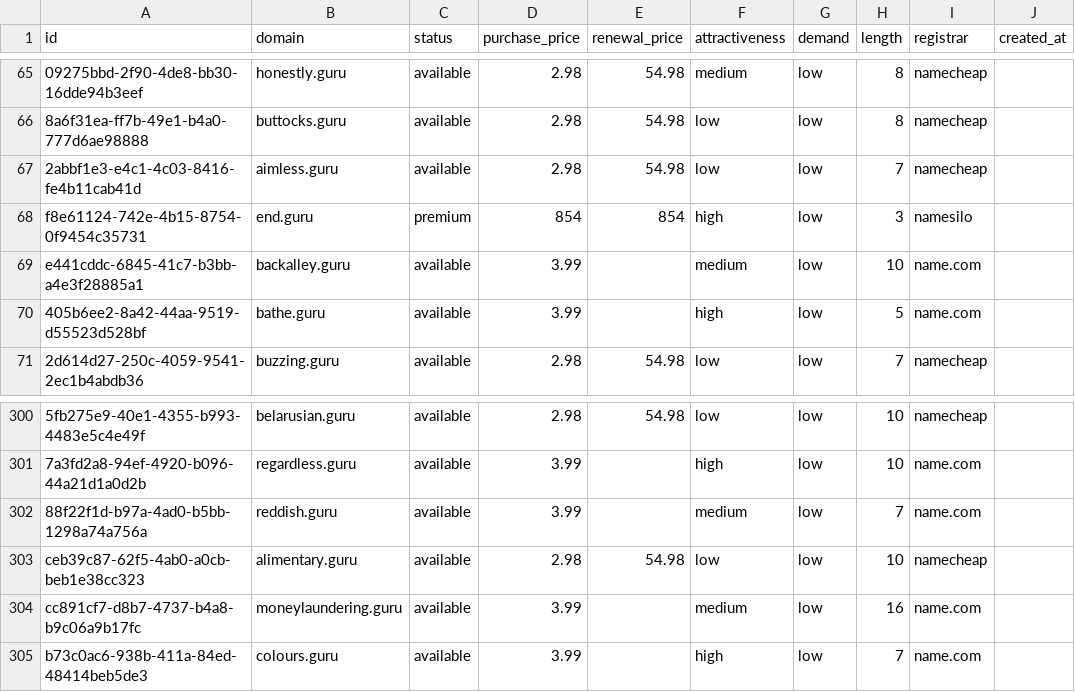
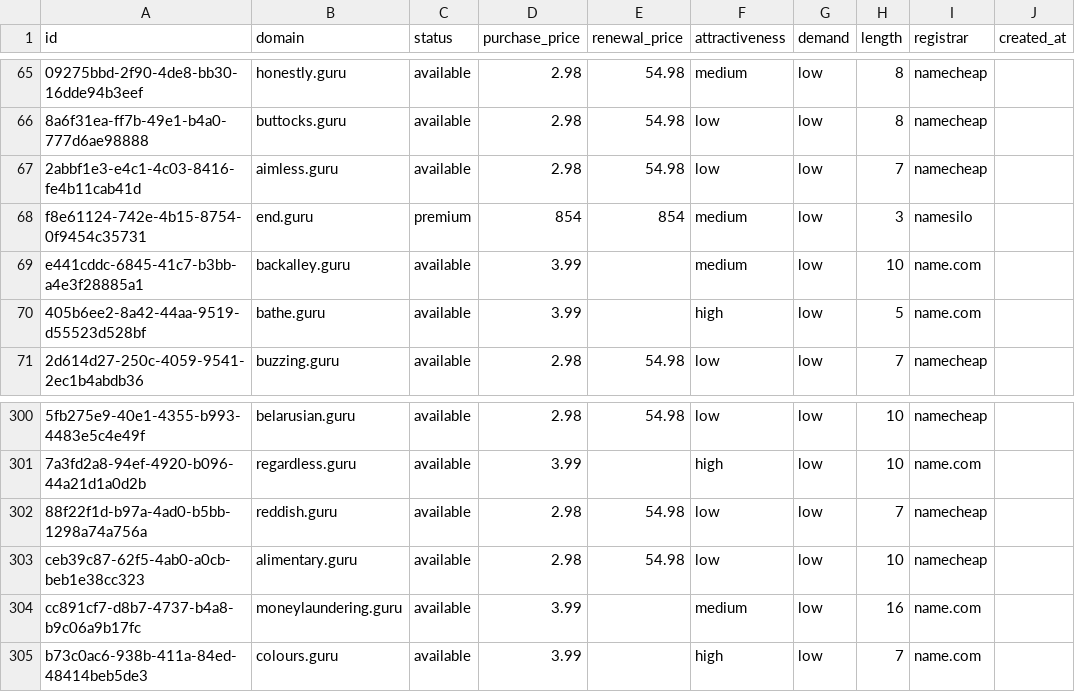
Before and after one commit to UniqueDomains/guru-oneword-domains, a CSV file: guru.csv, drawn as a sheet; only a part is shown, gaps mark what is left out; the diff names each change by its address in the sheet, - before the commit and + after, or states it on an @@ line.

Commit message:
Domains update

```diff
--- a/guru.csv
+++ b/guru.csv
-F68 (attractiveness): high
+F68 (attractiveness): medium
-D302 (purchase_price): 3.99
+D302 (purchase_price): 2.98
-E302 (renewal_price): (empty)
+E302 (renewal_price): 54.98
-F302 (attractiveness): medium
+F302 (attractiveness): low
-I302 (registrar): name.com
+I302 (registrar): namecheap
```
Also changed, not shown: 4 other files.
